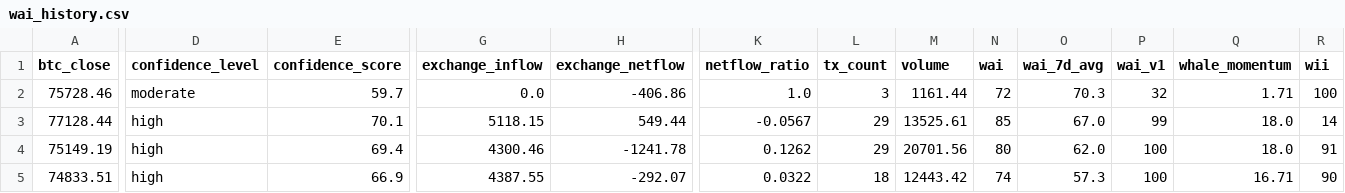
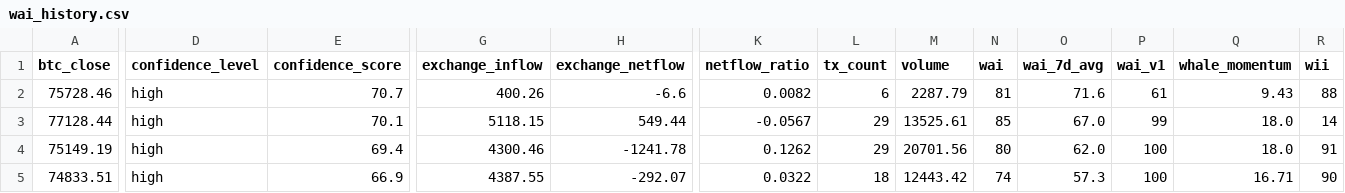
Before and after one commit to Whale-Activity-Analysis/wai-backend, a CSV file: data/wai_history.csv, drawn as a sheet; only a part is shown, gaps mark what is left out; the diff names each change by its address in the sheet, - before the commit and + after, or states it on an @@ line.

```diff
--- a/data/wai_history.csv
+++ b/data/wai_history.csv
-D2 (confidence_level): moderate
+D2 (confidence_level): high
-E2 (confidence_score): 59.7
+E2 (confidence_score): 70.7
-G2 (exchange_inflow): 0.0
+G2 (exchange_inflow): 400.26
-H2 (exchange_netflow): -406.86
+H2 (exchange_netflow): -6.6
-K2 (netflow_ratio): 1.0
+K2 (netflow_ratio): 0.0082
-L2 (tx_count): 3
+L2 (tx_count): 6
-M2 (volume): 1161.44
+M2 (volume): 2287.79
-N2 (wai): 72
+N2 (wai): 81
-O2 (wai_7d_avg): 70.3
+O2 (wai_7d_avg): 71.6
-P2 (wai_v1): 32
+P2 (wai_v1): 61
-Q2 (whale_momentum): 1.71
+Q2 (whale_momentum): 9.43
-R2 (wii): 100
+R2 (wii): 88
```
Also changed, not shown: 1 other file.
